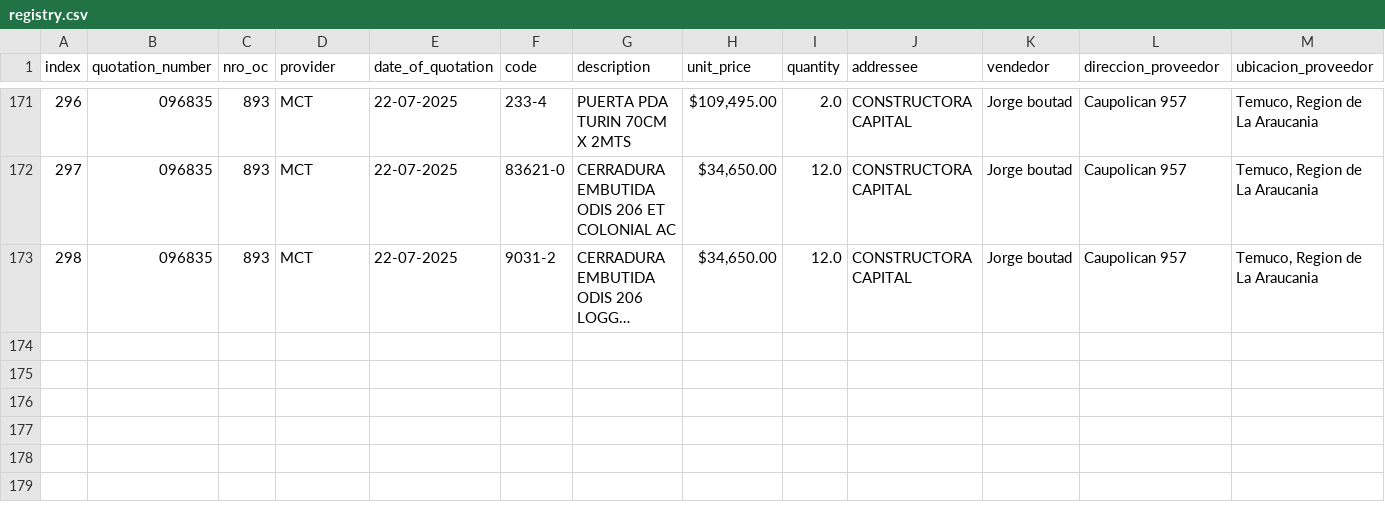
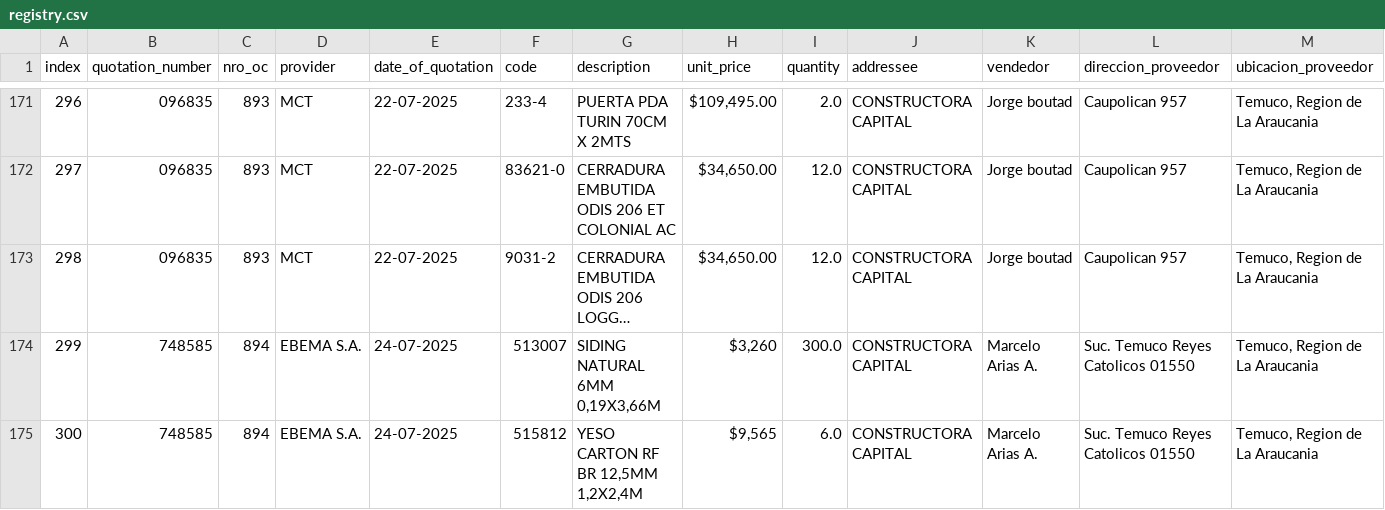
Before and after one commit to Fitzy5/ordencomprahtml, a CSV file: registry.csv, drawn as a sheet; only a part is shown, gaps mark what is left out; long unchanged cells end in …; rows hold the shown columns only; the diff names each change by its address in the sheet, - before the commit and + after, or states it on an @@ line.

```diff
--- a/registry.csv
+++ b/registry.csv
+row 174: 299 | 748585 | 894 | EBEMA S.A. | 24-07-2025 | 513007 | SIDING NATURAL 6MM 0,19X3,66M | $3,260 | 300.0 | CONSTRUCTORA CAPITAL | Marcelo Arias A. | Suc. Temuco Reyes Catolicos 01550 | Temuco, Region de La Araucania
+row 175: 300 | 748585 | 894 | EBEMA S.A. | 24-07-2025 | 515812 | YESO CARTON RF BR 12,5MM 1,2X2,4M | $9,565 | 6.0 | CONSTRUCTORA CAPITAL | Marcelo Arias A. | Suc. Temuco Reyes Catolicos 01550 | Temuco, Region de La Araucania
```
Also changed, not shown: 6 other files.
